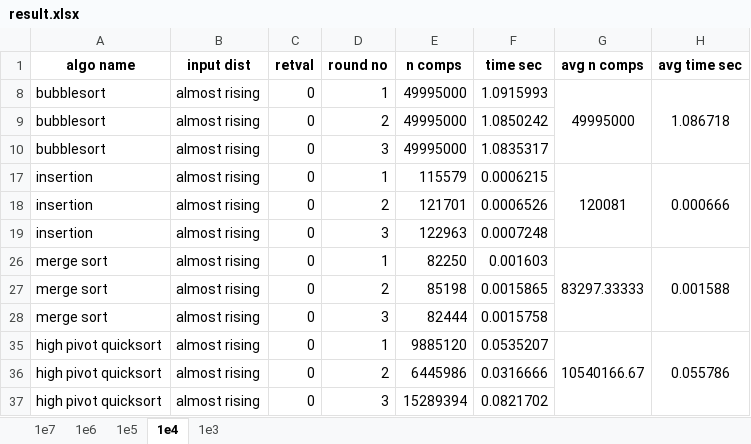
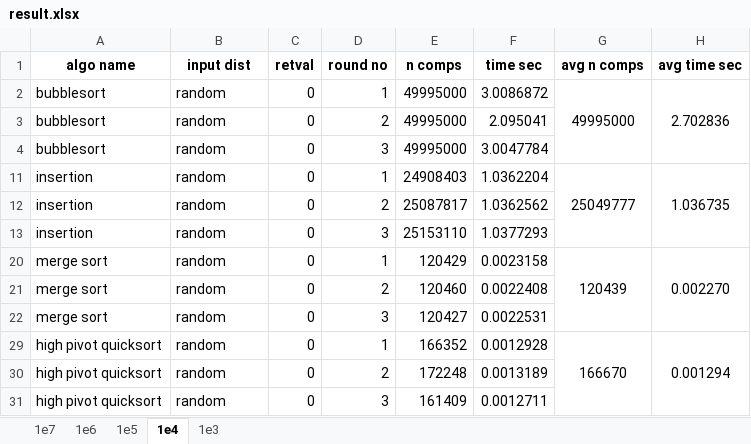
Before and after one commit to CSharperMantle/sort_algos_perf, an Excel workbook: course_report/result.xlsx, sheet 1e4, drawn as a sheet; only a part is shown; values as stored, in another font and other column widths than the file's, no borders; conditional formats not drawn; addresses are those after the commit; the diff covers the shown part only; the diff names each change by its address in the sheet, - before the commit and + after, or states it on an @@ line.

```diff
--- a/course_report/result.xlsx (sheet 1e4)
+++ b/course_report/result.xlsx (sheet 1e4)
-B2:B4 (input dist): almost rising
+B2:B4 (input dist): random
-F2 (time sec): 1.0915993
+F2 (time sec): 3.0086872
-H2 (avg time sec): 1.086718
+H2 (avg time sec): 2.702836
-F3 (time sec): 1.0850242
+F3 (time sec): 2.095041
-F4 (time sec): 1.0835317
+F4 (time sec): 3.0047784
-B11:B13 (input dist): almost rising
+B11:B13 (input dist): random
-E11 (n comps): 115579
+E11 (n comps): 24908403
-F11 (time sec): 0.0006215
+F11 (time sec): 1.0362204
-G11 (avg n comps): 120081
+G11 (avg n comps): 25049777
-H11 (avg time sec): 0.000666
+H11 (avg time sec): 1.036735
-E12 (n comps): 121701
+E12 (n comps): 25087817
-F12 (time sec): 0.0006526
+F12 (time sec): 1.0362562
-E13 (n comps): 122963
+E13 (n comps): 25153110
-F13 (time sec): 0.0007248
+F13 (time sec): 1.0377293
-B20:B22 (input dist): almost rising
+B20:B22 (input dist): random
-E20 (n comps): 82250
+E20 (n comps): 120429
-F20 (time sec): 0.001603
+F20 (time sec): 0.0023158
-G20 (avg n comps): 83297.33333
+G20 (avg n comps): 120439
-H20 (avg time sec): 0.001588
+H20 (avg time sec): 0.002270
-E21 (n comps): 85198
+E21 (n comps): 120460
-F21 (time sec): 0.0015865
+F21 (time sec): 0.0022408
-E22 (n comps): 82444
+E22 (n comps): 120427
-F22 (time sec): 0.0015758
+F22 (time sec): 0.0022531
-B29:B31 (input dist): almost rising
+B29:B31 (input dist): random
-E29 (n comps): 9885120
+E29 (n comps): 166352
-F29 (time sec): 0.0535207
+F29 (time sec): 0.0012928
-G29 (avg n comps): 10540166.67
+G29 (avg n comps): 166670
-H29 (avg time sec): 0.055786
+H29 (avg time sec): 0.001294
-E30 (n comps): 6445986
+E30 (n comps): 172248
-F30 (time sec): 0.0316666
+F30 (time sec): 0.0013189
-E31 (n comps): 15289394
+E31 (n comps): 161409
-F31 (time sec): 0.0821702
+F31 (time sec): 0.0012711
```
Also changed, not shown: 21 edited cells elsewhere in this sheet, sheet 1e6, sheet 1e5, formulas that keep their value.
